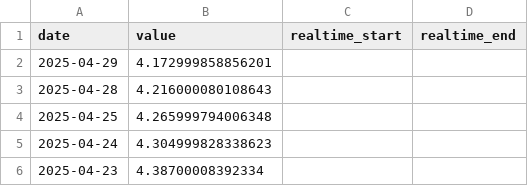
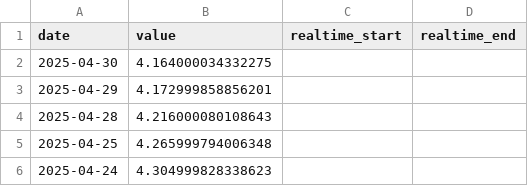
Before and after one commit to jmaietta/T2DPulse, a CSV file: data/treasury_yield_data.csv, drawn as a sheet; only a part is shown; the shorter side is filled out with more unchanged rows.

```diff
--- a/data/treasury_yield_data.csv
+++ b/data/treasury_yield_data.csv
@@ -1,2 +1,3 @@
 date,value,realtime_start,realtime_end
+2025-04-30,4.164000034332275,,
 2025-04-29,4.172999858856201,,
```
Also changed, not shown: data/nasdaq_data.csv, data/vix_data.csv, 4 other files.
